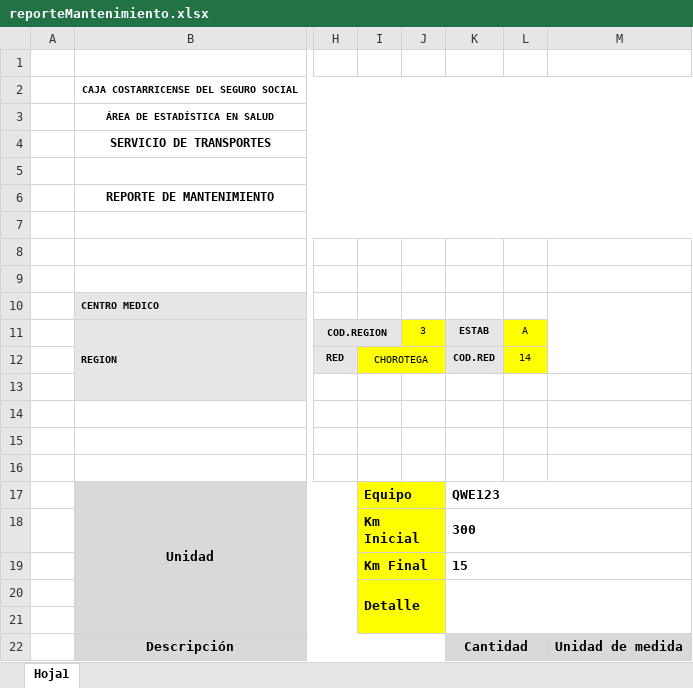
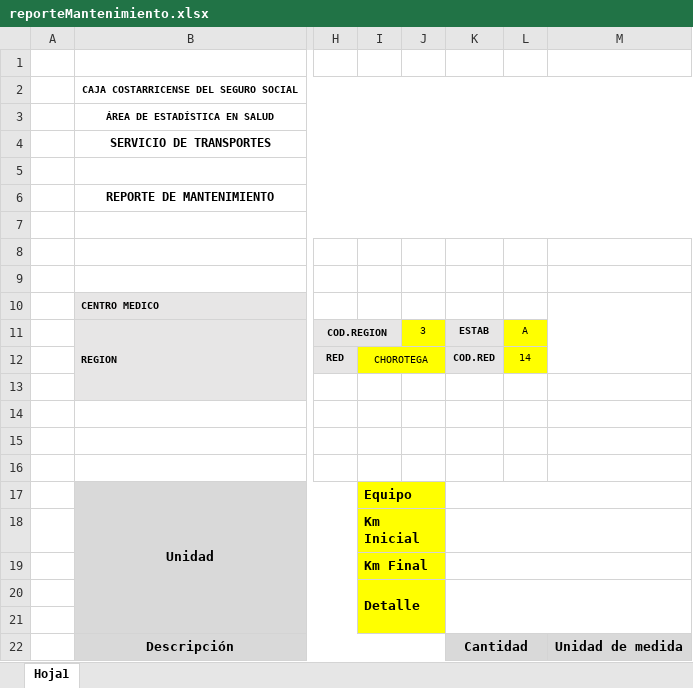
Before and after one commit to AdonayXX/Frontend, an Excel workbook: documents/reporteMantenimiento.xlsx, sheet Hoja1, drawn as a sheet; only a part is shown, gaps mark what is left out; values as stored, in another font and other column widths than the file's, no borders; charts and pictures not drawn; the diff names each change by its address in the sheet, - before the commit and + after, or states it on an @@ line.

Commit message:
Reportes de mantenimiento

```diff
--- a/documents/reporteMantenimiento.xlsx (sheet Hoja1)
+++ b/documents/reporteMantenimiento.xlsx (sheet Hoja1)
-K17: QWE123
+K17: (empty)
-K18: 300
+K18: (empty)
-K19: 15
+K19: (empty)
```
Also changed, not shown: 2 other files.
